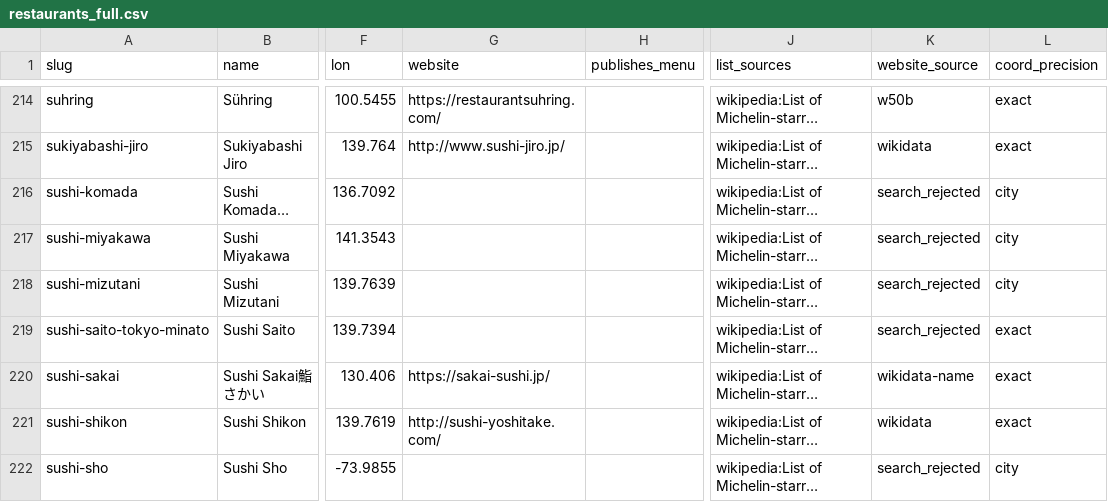
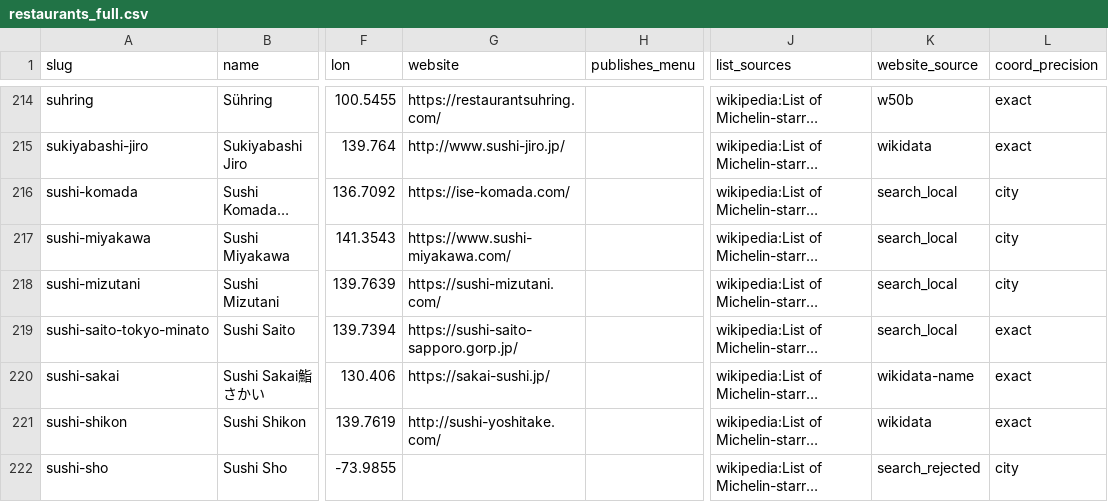
Before and after one commit to msh-yi/themenuatlas, a CSV file: data/seed/restaurants_full.csv, drawn as a sheet; only a part is shown, gaps mark what is left out; long unchanged cells end in …; the diff covers the shown part only; the diff names each change by its address in the sheet, - before the commit and + after, or states it on an @@ line.

```diff
--- a/data/seed/restaurants_full.csv
+++ b/data/seed/restaurants_full.csv
-G216 (website): (empty)
+G216 (website): https://ise-komada.com/
-K216:K219 (website_source): search_rejected
+K216:K219 (website_source): search_local
-G217 (website): (empty)
+G217 (website): https://www.sushi-miyakawa.com/
-G218 (website): (empty)
+G218 (website): https://sushi-mizutani.com/
-G219 (website): (empty)
+G219 (website): https://sushi-saito-sapporo.gorp.jp/
```
Also changed, not shown: 64 edited cells elsewhere in this file, data/seed/discovery.csv, 7 other files.
